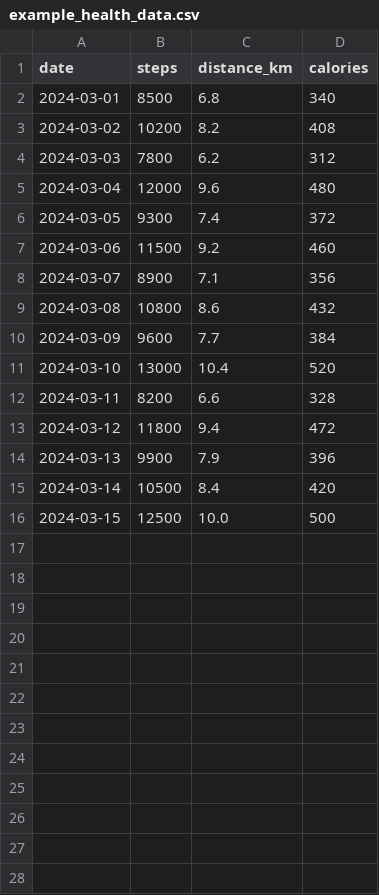
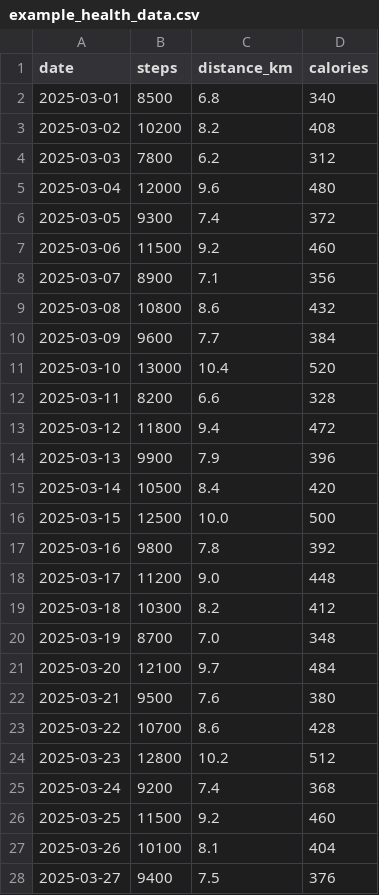
Before and after one commit to AnSloge/GreenSteps---Blockchain-Fitness-App, a CSV file: highcarts_dashboard_example/example_health_data.csv, drawn as a sheet; only a part is shown; the diff covers the shown part only.

Commit message:
Website and example data improvements
Header dissapears dynamically. More sample data

```diff
--- a/highcarts_dashboard_example/example_health_data.csv
+++ b/highcarts_dashboard_example/example_health_data.csv
@@ -1,16 +1,28 @@
 date,steps,distance_km,calories
-2024-03-01,8500,6.8,340
-2024-03-02,10200,8.2,408
-2024-03-03,7800,6.2,312
-2024-03-04,12000,9.6,480
-2024-03-05,9300,7.4,372
-2024-03-06,11500,9.2,460
-2024-03-07,8900,7.1,356
-2024-03-08,10800,8.6,432
-2024-03-09,9600,7.7,384
-2024-03-10,13000,10.4,520
-2024-03-11,8200,6.6,328
-2024-03-12,11800,9.4,472
-2024-03-13,9900,7.9,396
-2024-03-14,10500,8.4,420
-2024-03-15,12500,10.0,500
+2025-03-01,8500,6.8,340
+2025-03-02,10200,8.2,408
+2025-03-03,7800,6.2,312
+2025-03-04,12000,9.6,480
+2025-03-05,9300,7.4,372
+2025-03-06,11500,9.2,460
+2025-03-07,8900,7.1,356
+2025-03-08,10800,8.6,432
+2025-03-09,9600,7.7,384
+2025-03-10,13000,10.4,520
+2025-03-11,8200,6.6,328
+2025-03-12,11800,9.4,472
+2025-03-13,9900,7.9,396
+2025-03-14,10500,8.4,420
+2025-03-15,12500,10.0,500
+2025-03-16,9800,7.8,392
+2025-03-17,11200,9.0,448
+2025-03-18,10300,8.2,412
+2025-03-19,8700,7.0,348
+2025-03-20,12100,9.7,484
+2025-03-21,9500,7.6,380
+2025-03-22,10700,8.6,428
+2025-03-23,12800,10.2,512
+2025-03-24,9200,7.4,368
+2025-03-25,11500,9.2,460
+2025-03-26,10100,8.1,404
+2025-03-27,9400,7.5,376
```
Also changed, not shown: 8 added rows elsewhere in this file, 5 other files.
